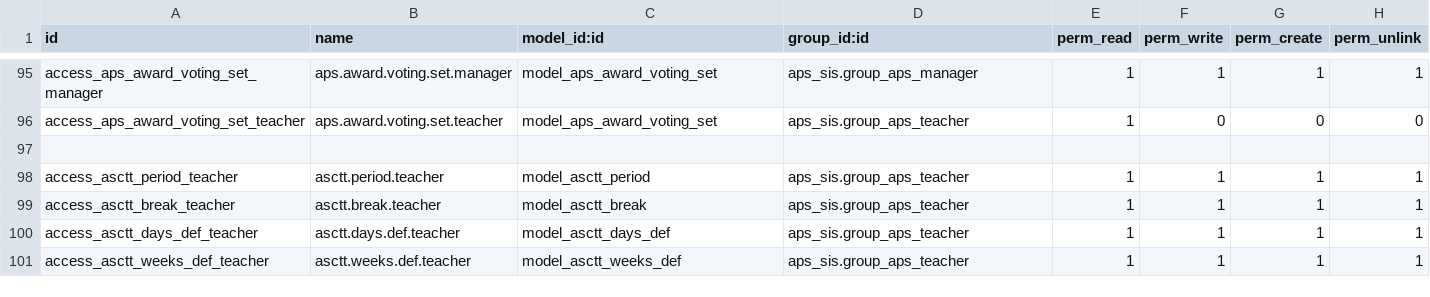
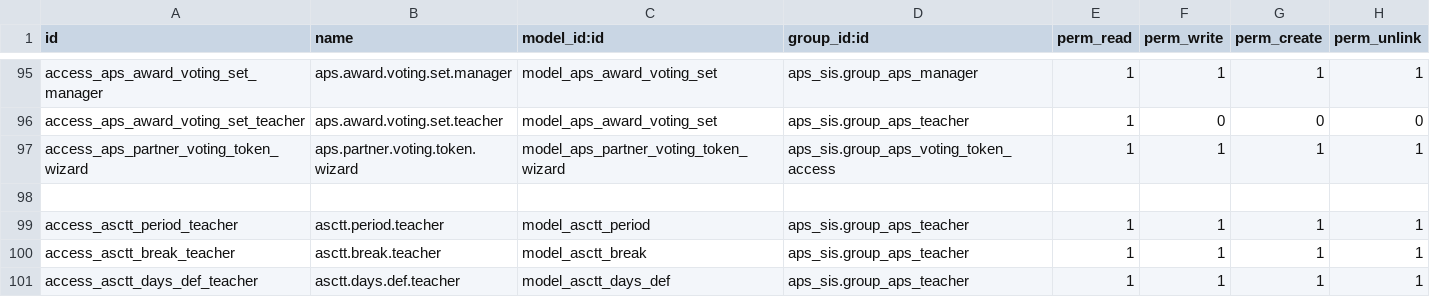
Before and after one commit to agrogers/aps_sis, a CSV file: security/ir.model.access.csv, drawn as a sheet; only a part is shown, gaps mark what is left out; the shorter side is filled out with more unchanged rows.

Commit message:
Use partner access_token for awards voting
Switch awards voting to rely on res.partner.access_token instead of hr.employee tokens. Add partner voting token wizard and related views/security to manage and reset tokens, expose a masked token in partner form, and wire the dashboard/server action to partner tokens. Update controller logic, vote/round models and hr.employee to obtain tokens via the partner, and adjust menus/groups to manager scope where appropriate. Also include manifest and access control changes to install the new wizard and permissions.

```diff
--- a/security/ir.model.access.csv
+++ b/security/ir.model.access.csv
@@ -96,2 +96,3 @@ access_aps_award_voting_set_manager,aps.award.voting.set.manager,model_aps_award
 access_aps_award_voting_set_teacher,aps.award.voting.set.teacher,model_aps_award_voting_set,aps_sis.group_aps_teacher,1,0,0,0
+access_aps_partner_voting_token_wizard,aps.partner.voting.token.wizard,model_aps_partner_voting_token_wizard,aps_sis.group_aps_voting_token_access,1,1,1,1
 
```
Also changed, not shown: 14 other files.
